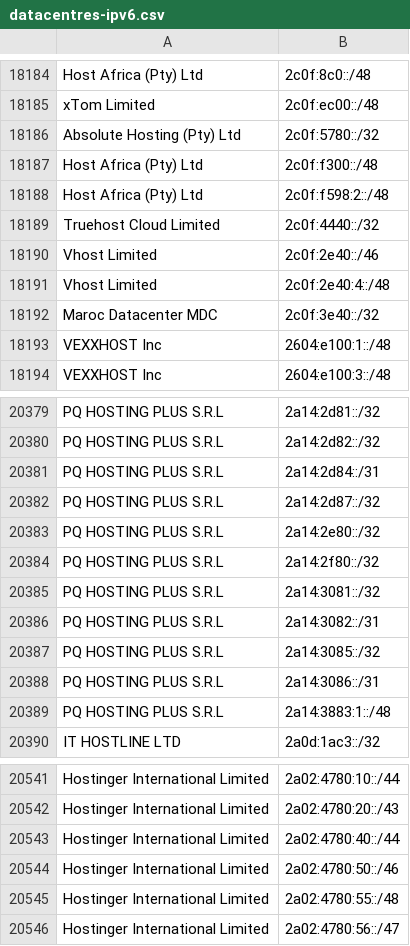
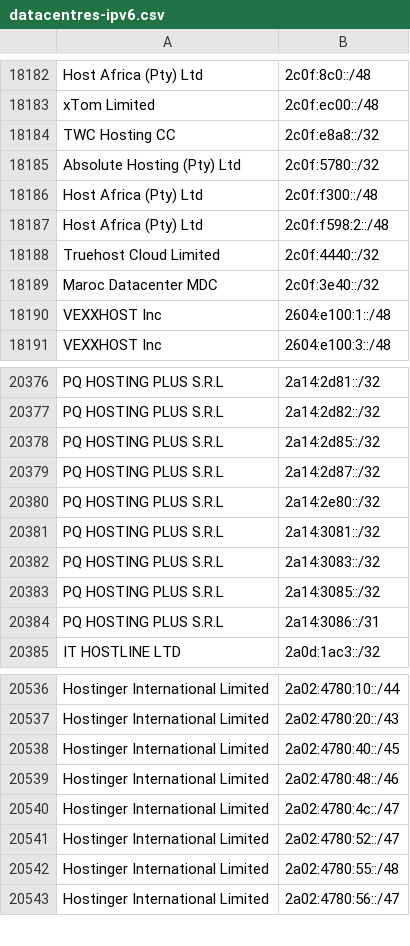
Before and after one commit to hexydec/ip-ranges, a CSV file: output/datacentres-ipv6.csv, drawn as a sheet; only a part is shown, gaps mark what is left out; removed rows and columns are numbered as before the commit, all else as after; the diff covers the shown part only; the diff names each change by its address in the sheet, - before the commit and + after, or states it on an @@ line.

```diff
--- a/output/datacentres-ipv6.csv
+++ b/output/datacentres-ipv6.csv
+row 18184: TWC Hosting CC | 2c0f:e8a8::/32
-row 18190: Vhost Limited | 2c0f:2e40::/46
-row 18191: Vhost Limited | 2c0f:2e40:4::/48
-B20378: 2a14:2d84::/31
+B20378: 2a14:2d85::/32
-row 20384: PQ HOSTING PLUS S.R.L | 2a14:2f80::/32
-B20382: 2a14:3082::/31
+B20382: 2a14:3083::/32
-row 20389: PQ HOSTING PLUS S.R.L | 2a14:3883:1::/48
-B20538: 2a02:4780:40::/44
+B20538: 2a02:4780:40::/45
-B20539: 2a02:4780:50::/46
+B20539: 2a02:4780:48::/46
+row 20540: Hostinger International Limited | 2a02:4780:4c::/47
+row 20541: Hostinger International Limited | 2a02:4780:52::/47
```
Also changed, not shown: 17 added rows, 24 removed rows and 10 edited cells elsewhere in this file, 7 other files.
